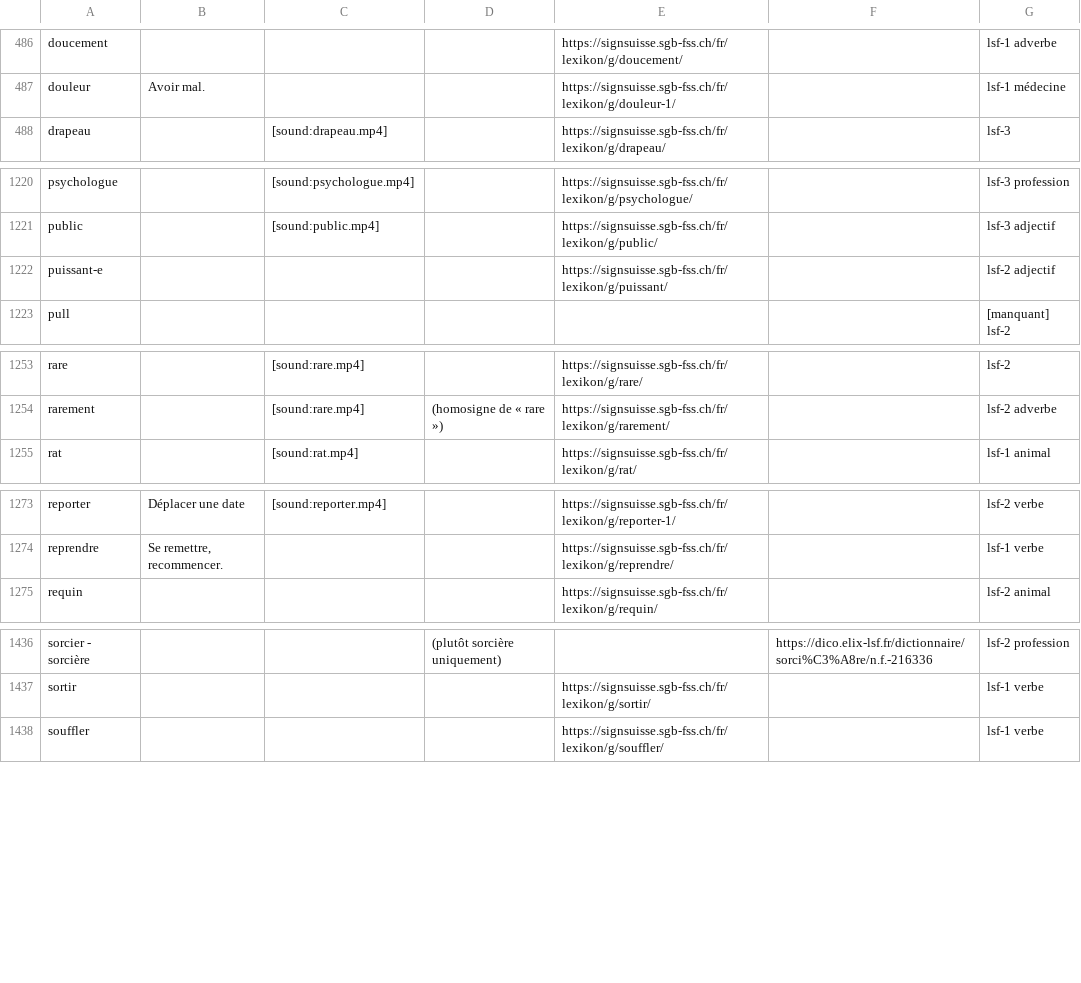
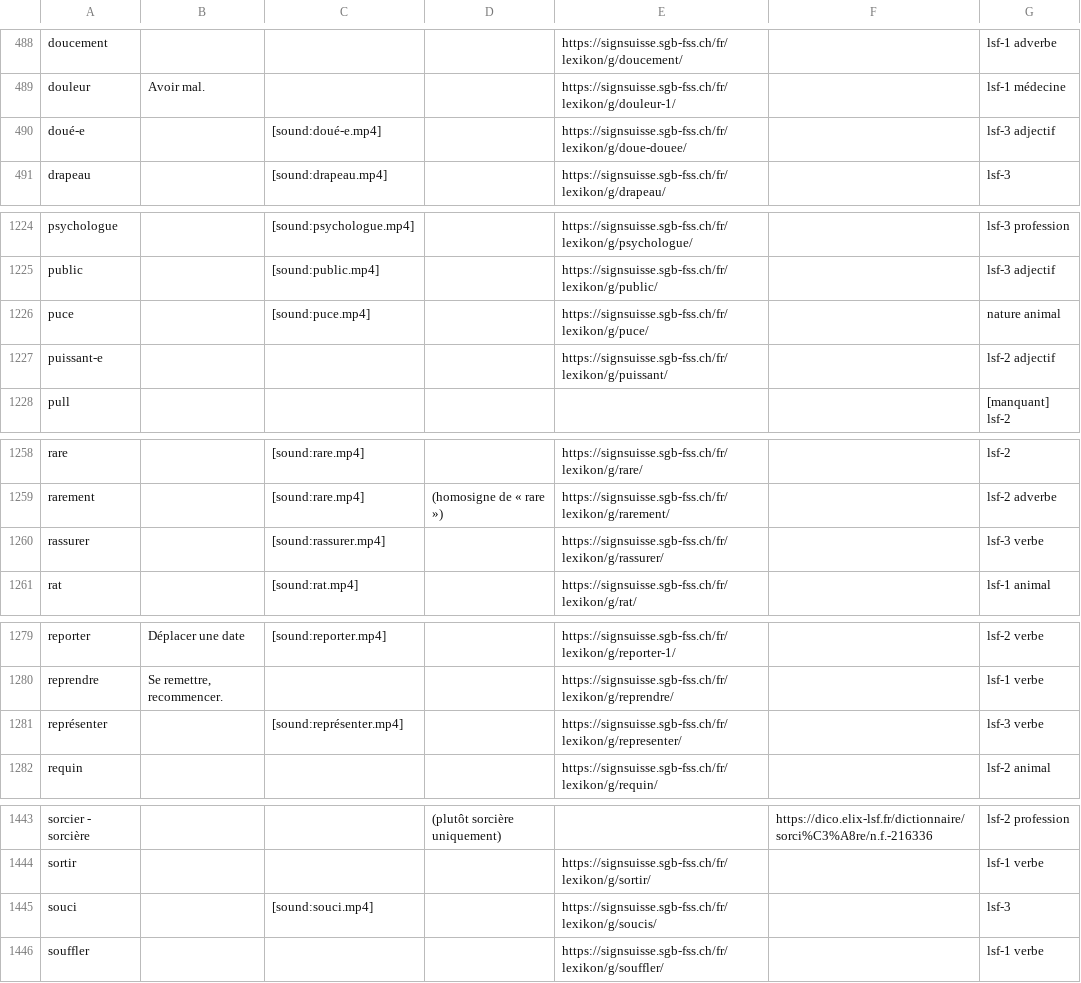
Before and after one commit to vichango/ressources-lsf, a CSV file: list-signs/LSF - Signes.csv, drawn as a sheet; only a part is shown, gaps mark what is left out; the diff covers the shown part only.

```diff
--- a/list-signs/LSF - Signes.csv
+++ b/list-signs/LSF - Signes.csv
@@ -487,2 +489,3 @@ doucement,,,,https://signsuisse.sgb-fss.ch/fr/lexikon/g/doucement/,,lsf-1 adverb
 douleur,Avoir mal.,,,https://signsuisse.sgb-fss.ch/fr/lexikon/g/douleur-1/,,lsf-1 médecine
+doué-e,,[sound:doué-e.mp4],,https://signsuisse.sgb-fss.ch/fr/lexikon/g/doue-douee/,,lsf-3 adjectif
 drapeau,,[sound:drapeau.mp4],,https://signsuisse.sgb-fss.ch/fr/lexikon/g/drapeau/,,lsf-3
@@ -1221,2 +1225,3 @@ psychologue,,[sound:psychologue.mp4],,https://signsuisse.sgb-fss.ch/fr/lexikon/g
 public,,[sound:public.mp4],,https://signsuisse.sgb-fss.ch/fr/lexikon/g/public/,,lsf-3 adjectif
+puce,,[sound:puce.mp4],,https://signsuisse.sgb-fss.ch/fr/lexikon/g/puce/,, nature animal
 puissant-e,,,,https://signsuisse.sgb-fss.ch/fr/lexikon/g/puissant/,,lsf-2 adjectif
@@ -1254,2 +1259,3 @@ rare,,[sound:rare.mp4],,https://signsuisse.sgb-fss.ch/fr/lexikon/g/rare/,,lsf-2
 rarement,,[sound:rare.mp4],(homosigne de « rare »),https://signsuisse.sgb-fss.ch/fr/lexikon/g/rarement/,,lsf-2 adverbe
+rassurer,,[sound:rassurer.mp4],,https://signsuisse.sgb-fss.ch/fr/lexikon/g/rassurer/,,lsf-3 verbe
 rat,,[sound:rat.mp4],,https://signsuisse.sgb-fss.ch/fr/lexikon/g/rat/,,lsf-1 animal
@@ -1274,2 +1280,3 @@ reporter,Déplacer une date,[sound:reporter.mp4],,https://signsuisse.sgb-fss.ch/
 reprendre,"Se remettre, recommencer.",,,https://signsuisse.sgb-fss.ch/fr/lexikon/g/reprendre/,,lsf-1 verbe
+représenter,,[sound:représenter.mp4],,https://signsuisse.sgb-fss.ch/fr/lexikon/g/representer/,,lsf-3 verbe
 requin,,,,https://signsuisse.sgb-fss.ch/fr/lexikon/g/requin/,,lsf-2 animal
@@ -1437,2 +1444,3 @@ sorcier - sorcière,,,(plutôt sorcière uniquement),,https://dico.elix-lsf.fr/d
 sortir,,,,https://signsuisse.sgb-fss.ch/fr/lexikon/g/sortir/,,lsf-1 verbe
+souci,,[sound:souci.mp4],,https://signsuisse.sgb-fss.ch/fr/lexikon/g/soucis/,,lsf-3
 souffler,,,,https://signsuisse.sgb-fss.ch/fr/lexikon/g/souffler/,,lsf-1 verbe
```
Also changed, not shown: 6 added rows, 2 removed rows and 33 edited cells elsewhere in this file.
